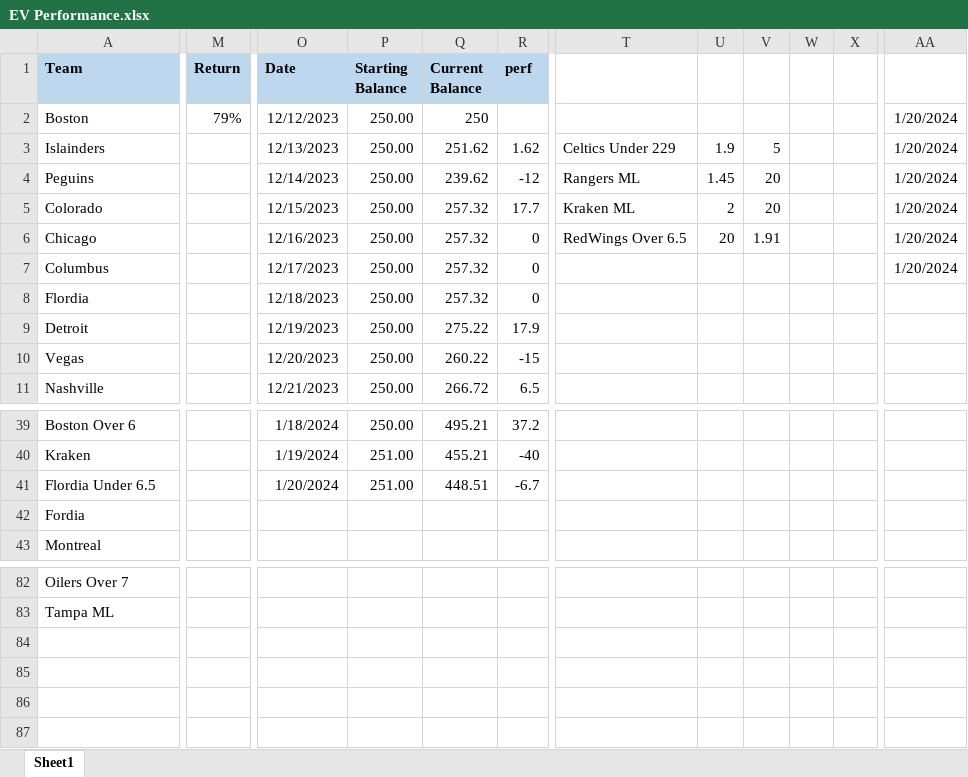
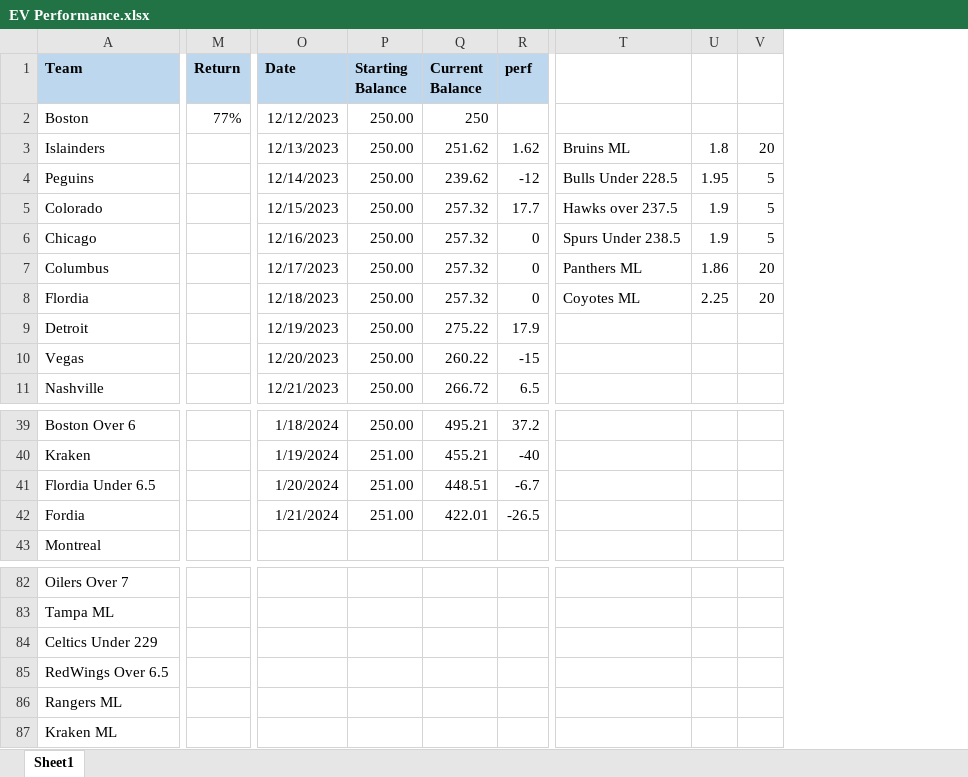
Before and after one commit to TeslaTruther/Hockey-Model, an Excel workbook: EV Performance.xlsx, sheet Sheet1, drawn as a sheet; only a part is shown, gaps mark what is left out; values as stored, in another font and other column widths than the file's, no borders; removed rows and columns are numbered as before the commit, all else as after; rows hold the shown columns only; the diff covers the shown part only; the diff names each change by its address in the sheet, - before the commit and + after, or states it on an @@ line.

```diff
--- a/EV Performance.xlsx (sheet Sheet1)
+++ b/EV Performance.xlsx (sheet Sheet1)
-column T, rows 3-6: Celtics Under 229 | Rangers ML | Kraken ML | RedWings Over 6.5
-column U, rows 3-6: 1.9 | 1.45 | 2 | 20
+column T, rows 3-8: Bruins ML | Bulls Under 228.5 | Hawks over 237.5 | Spurs Under 238.5 | Panthers ML | Coyotes ML
+column U, rows 3-8: 1.8 | 1.95 | 1.9 | 1.9 | 1.86 | 2.25
-column W, empty
-column X, empty
-column AA, rows 2-7: all 1/20/2024
-M2 (Return): 79%
+M2 (Return): 77%
-V3: 5
+V3: 20
-V4:V5: 20
+V4:V5: 5
-V6: 1.91
+V6: 5
-V7:V8: (empty)
+V7:V8: 20
-O42 (Date): (empty)
+O42 (Date): 1/21/2024
-P42 (Starting Balance): (empty)
+P42 (Starting Balance): 251.00
-Q42 (Current Balance): (empty)
+Q42 (Current Balance): 422.01
-R42 (perf): (empty)
+R42 (perf): -26.5
+row 84: Celtics Under 229
+row 85: RedWings Over 6.5
+row 86: Rangers ML
+row 87: Kraken ML
```
Also changed, not shown: 2 removed columns elsewhere in this sheet, formulas that keep their value, 3 other files.
